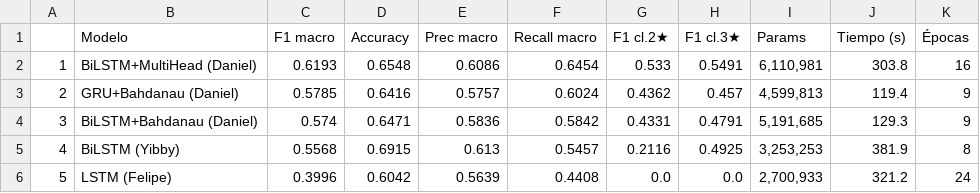
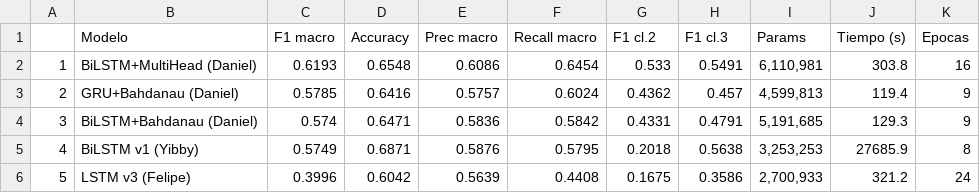
Before and after one commit to JuanSe1796/Proyecto_Deep_Learning_Final, a CSV file: results/tabla_comparativa.csv, drawn as a sheet.

```diff
--- a/results/tabla_comparativa.csv
+++ b/results/tabla_comparativa.csv
@@ -1,2 +1,2 @@
-,Modelo,F1 macro,Accuracy,Prec macro,Recall macro,F1 cl.2★,F1 cl.3★,Params,Tiempo (s),Épocas
+,Modelo,F1 macro,Accuracy,Prec macro,Recall macro,F1 cl.2,F1 cl.3,Params,Tiempo (s),Epocas
 1,BiLSTM+MultiHead (Daniel),0.6193,0.6548,0.6086,0.6454,0.533,0.5491,"6,110,981",303.8,16
@@ -4,3 +4,3 @@
 3,BiLSTM+Bahdanau (Daniel),0.574,0.6471,0.5836,0.5842,0.4331,0.4791,"5,191,685",129.3,9
-4,BiLSTM (Yibby),0.5568,0.6915,0.613,0.5457,0.2116,0.4925,"3,253,253",381.9,8
-5,LSTM (Felipe),0.3996,0.6042,0.5639,0.4408,0.0,0.0,"2,700,933",321.2,24
+4,BiLSTM v1 (Yibby),0.5749,0.6871,0.5876,0.5795,0.2018,0.5638,"3,253,253",27685.9,8
+5,LSTM v3 (Felipe),0.3996,0.6042,0.5639,0.4408,0.1675,0.3586,"2,700,933",321.2,24
```
Also changed, not shown: 6 other files.
